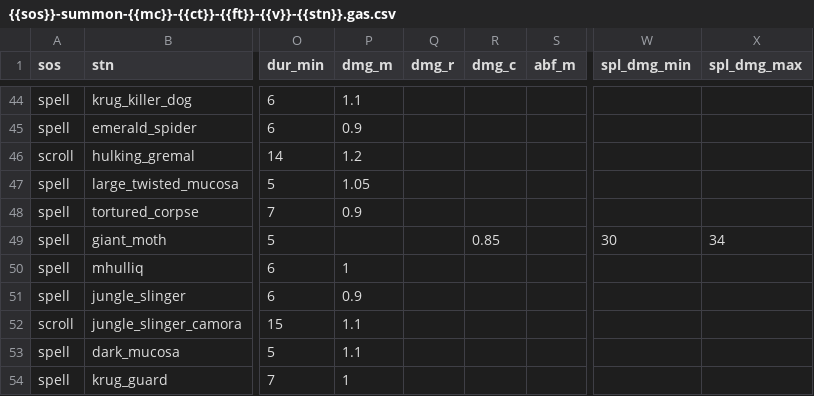
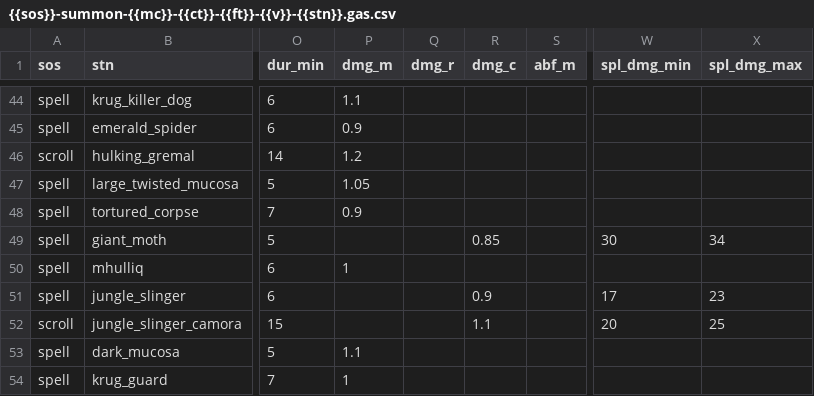
Before and after one commit to foerstj/sumcol, a CSV file: gaspy/jinja/sumcol/main/{{sos}}-summon-{{mc}}-{{ct}}-{{ft}}-{{v}}-{{stn}}.gas.csv, drawn as a sheet; only a part is shown, gaps mark what is left out; the diff names each change by its address in the sheet, - before the commit and + after, or states it on an @@ line.

```diff
--- a/gaspy/jinja/sumcol/main/{{sos}}-summon-{{mc}}-{{ct}}-{{ft}}-{{v}}-{{stn}}.gas.csv
+++ b/gaspy/jinja/sumcol/main/{{sos}}-summon-{{mc}}-{{ct}}-{{ft}}-{{v}}-{{stn}}.gas.csv
-P51 (dmg_m): 0.9
+P51 (dmg_m): (empty)
-R51 (dmg_c): (empty)
+R51 (dmg_c): 0.9
-W51 (spl_dmg_min): (empty)
+W51 (spl_dmg_min): 17
-X51 (spl_dmg_max): (empty)
+X51 (spl_dmg_max): 23
-P52 (dmg_m): 1.1
+P52 (dmg_m): (empty)
-R52 (dmg_c): (empty)
+R52 (dmg_c): 1.1
-W52 (spl_dmg_min): (empty)
+W52 (spl_dmg_min): 20
-X52 (spl_dmg_max): (empty)
+X52 (spl_dmg_max): 25
```
Also changed, not shown: 2 other files.
